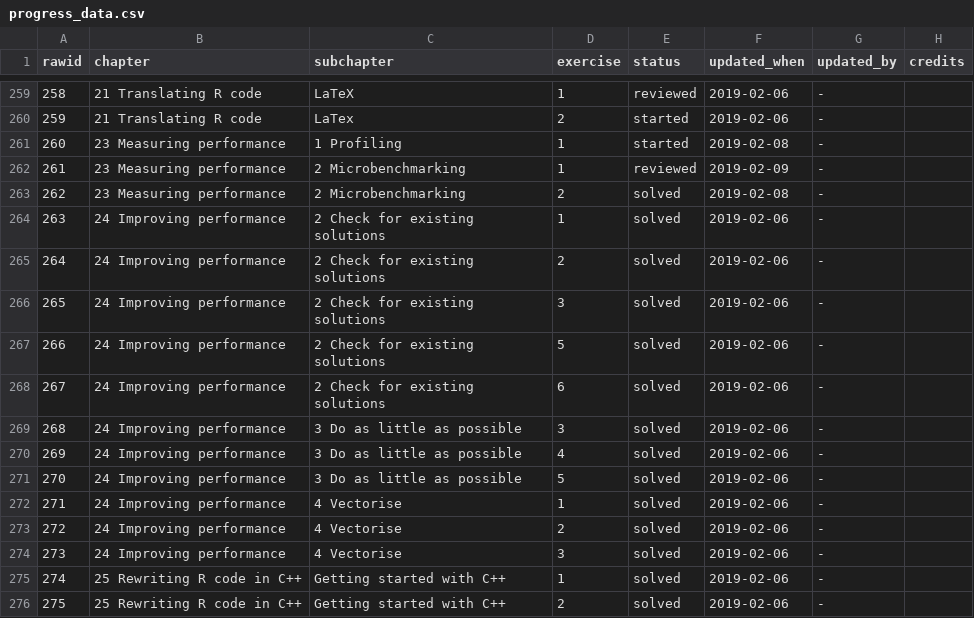
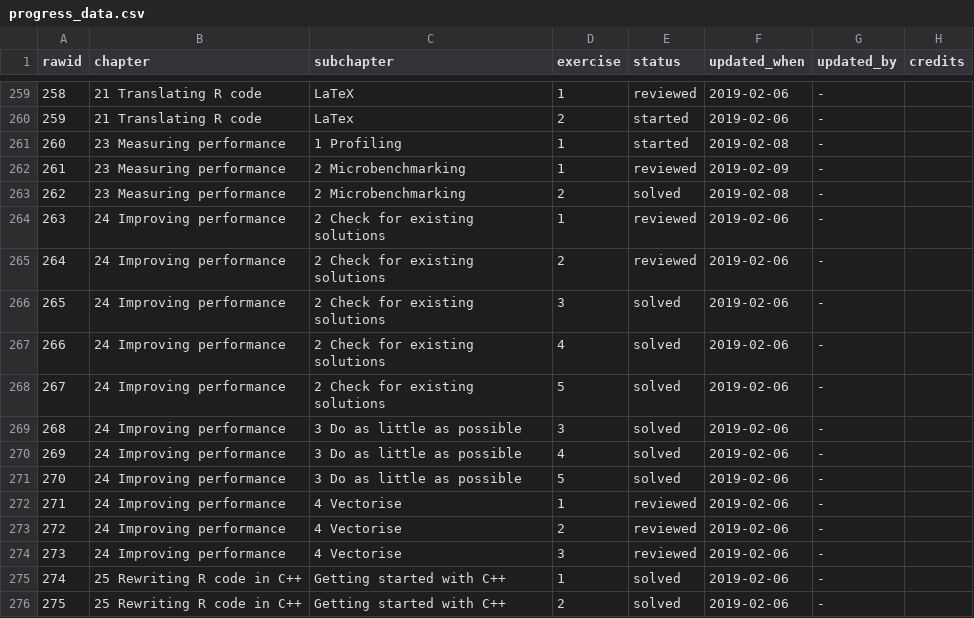
Before and after one commit to Tazinho/Advanced-R-Solutions, a CSV file: progress_data.csv, drawn as a sheet; only a part is shown, gaps mark what is left out.

Commit message:
Checkboxes for Improving Performance

```diff
--- a/progress_data.csv
+++ b/progress_data.csv
@@ -263,7 +263,7 @@
 262;"23 Measuring performance";"2 Microbenchmarking";2;"solved";"2019-02-08";"-";""
-263;"24 Improving performance";"2 Check for existing solutions";1;"solved";"2019-02-06";"-";""
-264;"24 Improving performance";"2 Check for existing solutions";2;"solved";"2019-02-06";"-";""
+263;"24 Improving performance";"2 Check for existing solutions";1;"reviewed";"2019-02-06";"-";""
+264;"24 Improving performance";"2 Check for existing solutions";2;"reviewed";"2019-02-06";"-";""
 265;"24 Improving performance";"2 Check for existing solutions";3;"solved";"2019-02-06";"-";""
-266;"24 Improving performance";"2 Check for existing solutions";5;"solved";"2019-02-06";"-";""
-267;"24 Improving performance";"2 Check for existing solutions";6;"solved";"2019-02-06";"-";""
+266;"24 Improving performance";"2 Check for existing solutions";4;"solved";"2019-02-06";"-";""
+267;"24 Improving performance";"2 Check for existing solutions";5;"solved";"2019-02-06";"-";""
 268;"24 Improving performance";"3 Do as little as possible";3;"solved";"2019-02-06";"-";""
@@ -271,5 +271,5 @@
 270;"24 Improving performance";"3 Do as little as possible";5;"solved";"2019-02-06";"-";""
-271;"24 Improving performance";"4 Vectorise";1;"solved";"2019-02-06";"-";""
-272;"24 Improving performance";"4 Vectorise";2;"solved";"2019-02-06";"-";""
-273;"24 Improving performance";"4 Vectorise";3;"solved";"2019-02-06";"-";""
+271;"24 Improving performance";"4 Vectorise";1;"reviewed";"2019-02-06";"-";""
+272;"24 Improving performance";"4 Vectorise";2;"reviewed";"2019-02-06";"-";""
+273;"24 Improving performance";"4 Vectorise";3;"reviewed";"2019-02-06";"-";""
 274;"25 Rewriting R code in C++";"Getting started with C++";1;"solved";"2019-02-06";"-";""
```
